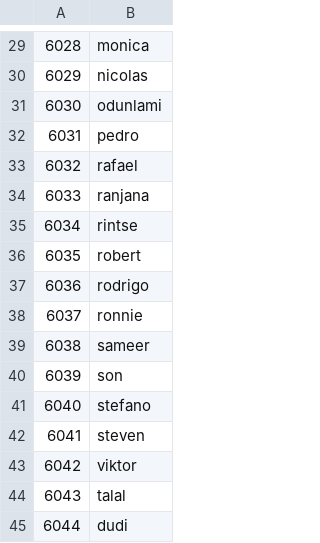
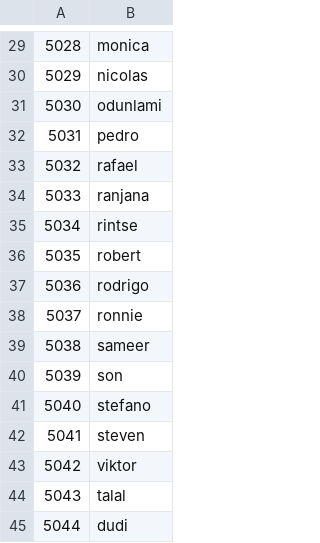
Before and after one commit to shawenyao/blockchain, a CSV file: node_ids.csv, drawn as a sheet; only a part is shown, gaps mark what is left out; the diff covers the shown part only.

```diff
--- a/node_ids.csv
+++ b/node_ids.csv
@@ -29,17 +29,17 @@
-6028,monica
-6029,nicolas
-6030,odunlami
-6031,pedro
-6032,rafael
-6033,ranjana
-6034,rintse
-6035,robert
-6036,rodrigo
-6037,ronnie
-6038,sameer
-6039,son
-6040,stefano
-6041,steven
-6042,viktor
-6043,talal
-6044,dudi
+5028,monica
+5029,nicolas
+5030,odunlami
+5031,pedro
+5032,rafael
+5033,ranjana
+5034,rintse
+5035,robert
+5036,rodrigo
+5037,ronnie
+5038,sameer
+5039,son
+5040,stefano
+5041,steven
+5042,viktor
+5043,talal
+5044,dudi
```
Also changed, not shown: 28 edited cells elsewhere in this file.
